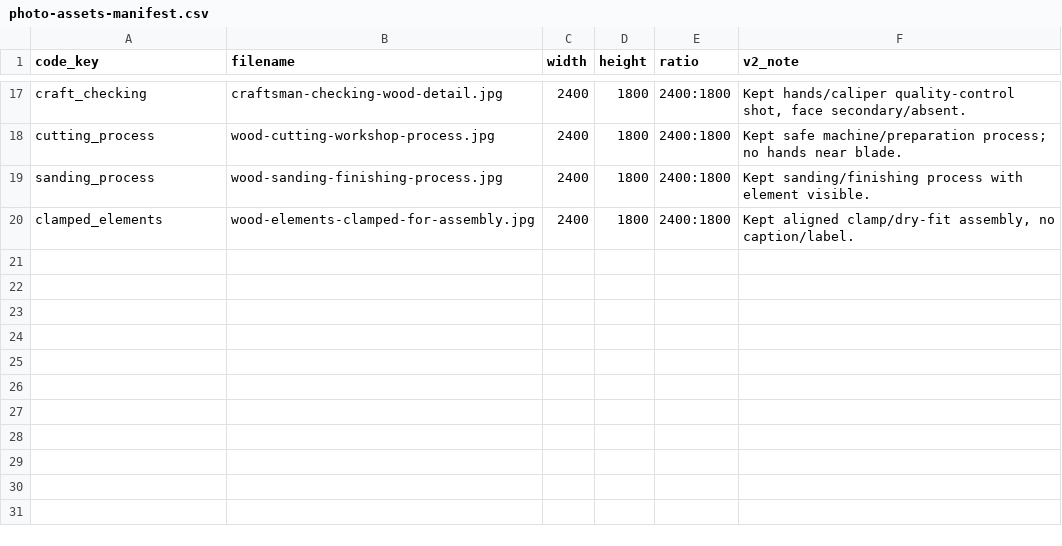
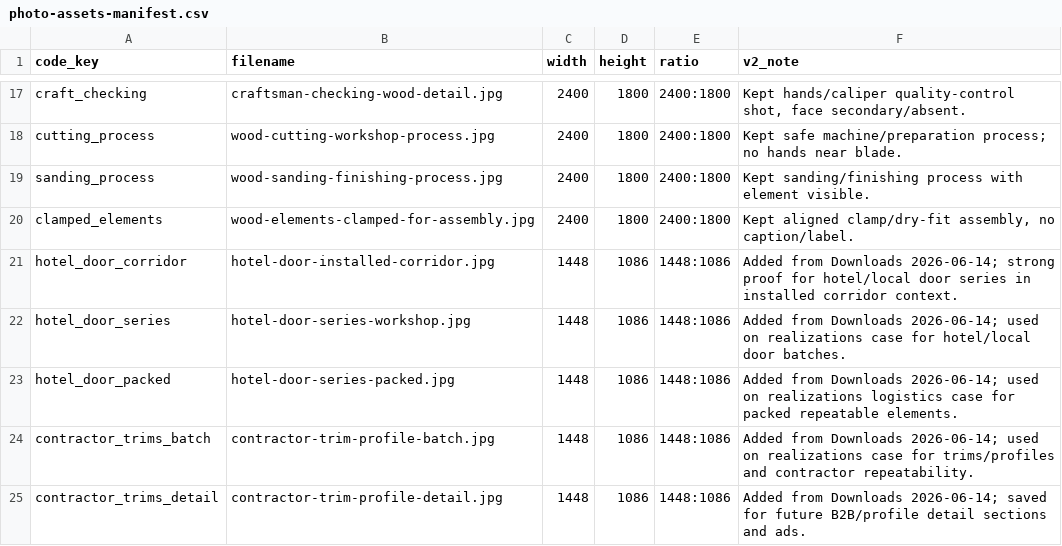
Before and after one commit to mateuszdargacz/Kajax, a CSV file: docs/photo-assets-manifest.csv, drawn as a sheet; only a part is shown, gaps mark what is left out; the diff names each change by its address in the sheet, - before the commit and + after, or states it on an @@ line.

Commit message:
Add B2B hotel door and profile photos

```diff
--- a/docs/photo-assets-manifest.csv
+++ b/docs/photo-assets-manifest.csv
+row 21: hotel_door_corridor | hotel-door-installed-corridor.jpg | 1448 | 1086 | 1448:1086 | Added from Downloads 2026-06-14; strong proof for hotel/local door series in installed corridor context.
+row 22: hotel_door_series | hotel-door-series-workshop.jpg | 1448 | 1086 | 1448:1086 | Added from Downloads 2026-06-14; used on realizations case for hotel/local door batches.
+row 23: hotel_door_packed | hotel-door-series-packed.jpg | 1448 | 1086 | 1448:1086 | Added from Downloads 2026-06-14; used on realizations logistics case for packed repeatable elements.
+row 24: contractor_trims_batch | contractor-trim-profile-batch.jpg | 1448 | 1086 | 1448:1086 | Added from Downloads 2026-06-14; used on realizations case for trims/profiles and contractor repeatability.
+row 25: contractor_trims_detail | contractor-trim-profile-detail.jpg | 1448 | 1086 | 1448:1086 | Added from Downloads 2026-06-14; saved for future B2B/profile detail sections and ads.
```
Also changed, not shown: 23 other files.
